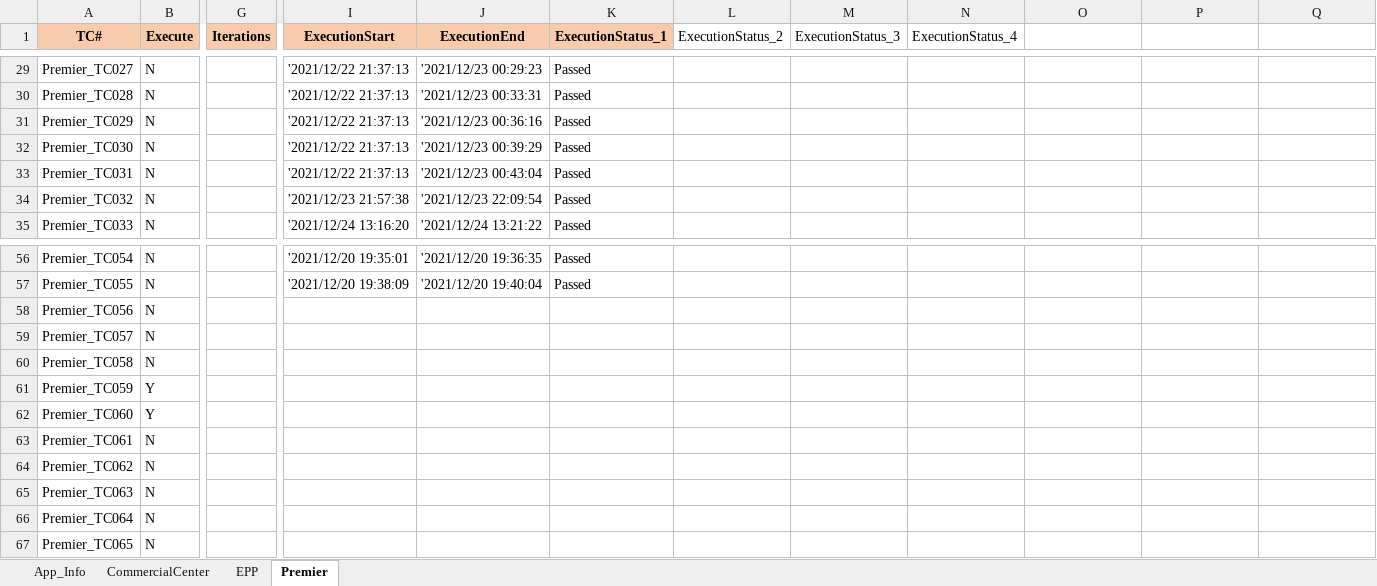
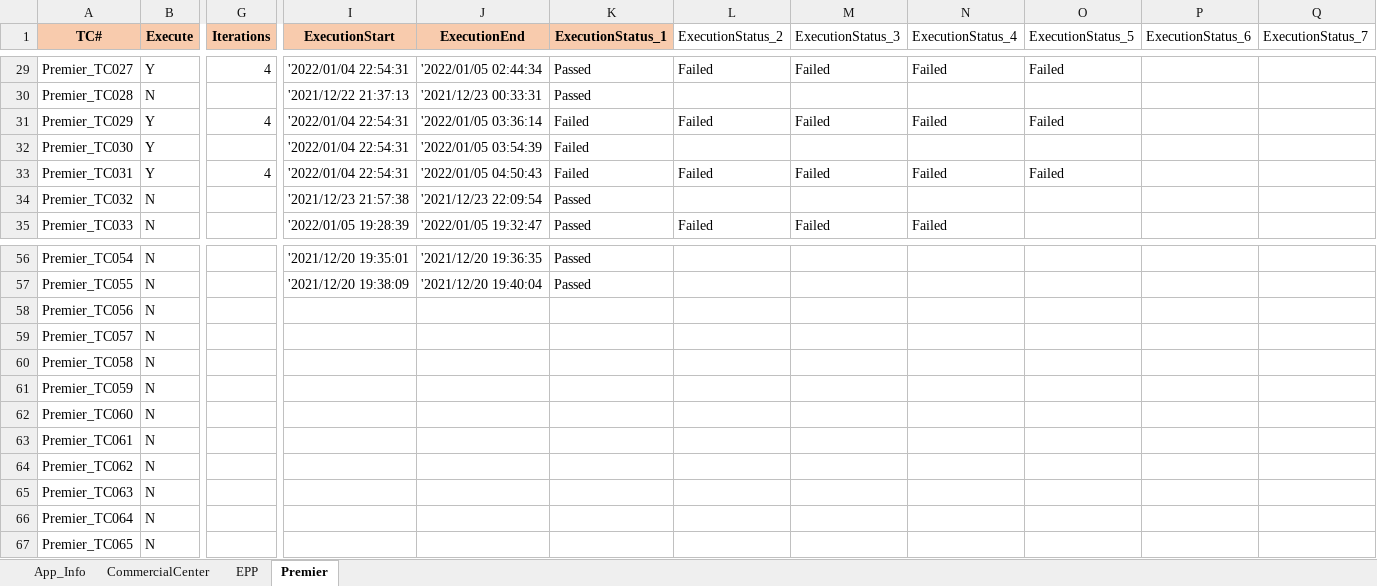
Before and after one commit to mokshamukh/Test_Automation, an Excel workbook: src/main/resources/testdesign/testcontroller/master.xlsx, sheet Premier, drawn as a sheet; only a part is shown, gaps mark what is left out; values as stored, in another font and other column widths than the file's, no borders; the diff covers the shown part only; the diff names each change by its address in the sheet, - before the commit and + after, or states it on an @@ line.

```diff
--- a/src/main/resources/testdesign/testcontroller/master.xlsx (sheet Premier)
+++ b/src/main/resources/testdesign/testcontroller/master.xlsx (sheet Premier)
-O1: (empty)
+O1: ExecutionStatus_5
-P1: (empty)
+P1: ExecutionStatus_6
-Q1: (empty)
+Q1: ExecutionStatus_7
-B29 (Execute): N
+B29 (Execute): Y
-G29 (Iterations): (empty)
+G29 (Iterations): 4
-I29 (ExecutionStart): '2021/12/22 21:37:13
+I29 (ExecutionStart): '2022/01/04 22:54:31
-J29 (ExecutionEnd): '2021/12/23 00:29:23
+J29 (ExecutionEnd): '2022/01/05 02:44:34
-L29 (ExecutionStatus_2): (empty)
+L29 (ExecutionStatus_2): Failed
-M29 (ExecutionStatus_3): (empty)
+M29 (ExecutionStatus_3): Failed
-N29 (ExecutionStatus_4): (empty)
+N29 (ExecutionStatus_4): Failed
-O29 (ExecutionStatus_5): (empty)
+O29 (ExecutionStatus_5): Failed
-B31:B33 (Execute): N
+B31:B33 (Execute): Y
-G31 (Iterations): (empty)
+G31 (Iterations): 4
-I31:I33 (ExecutionStart): '2021/12/22 21:37:13
+I31:I33 (ExecutionStart): '2022/01/04 22:54:31
-J31 (ExecutionEnd): '2021/12/23 00:36:16
+J31 (ExecutionEnd): '2022/01/05 03:36:14
-K31:K33 (ExecutionStatus_1): Passed
+K31:K33 (ExecutionStatus_1): Failed
-L31 (ExecutionStatus_2): (empty)
+L31 (ExecutionStatus_2): Failed
-M31 (ExecutionStatus_3): (empty)
+M31 (ExecutionStatus_3): Failed
-N31 (ExecutionStatus_4): (empty)
+N31 (ExecutionStatus_4): Failed
-O31 (ExecutionStatus_5): (empty)
+O31 (ExecutionStatus_5): Failed
-J32 (ExecutionEnd): '2021/12/23 00:39:29
+J32 (ExecutionEnd): '2022/01/05 03:54:39
-G33 (Iterations): (empty)
+G33 (Iterations): 4
-J33 (ExecutionEnd): '2021/12/23 00:43:04
+J33 (ExecutionEnd): '2022/01/05 04:50:43
-L33 (ExecutionStatus_2): (empty)
+L33 (ExecutionStatus_2): Failed
-M33 (ExecutionStatus_3): (empty)
+M33 (ExecutionStatus_3): Failed
-N33 (ExecutionStatus_4): (empty)
+N33 (ExecutionStatus_4): Failed
-O33 (ExecutionStatus_5): (empty)
+O33 (ExecutionStatus_5): Failed
-I35 (ExecutionStart): '2021/12/24 13:16:20
+I35 (ExecutionStart): '2022/01/05 19:28:39
-J35 (ExecutionEnd): '2021/12/24 13:21:22
+J35 (ExecutionEnd): '2022/01/05 19:32:47
-L35 (ExecutionStatus_2): (empty)
+L35 (ExecutionStatus_2): Failed
-M35 (ExecutionStatus_3): (empty)
+M35 (ExecutionStatus_3): Failed
-N35 (ExecutionStatus_4): (empty)
+N35 (ExecutionStatus_4): Failed
-B61:B62 (Execute): Y
+B61:B62 (Execute): N
```
Also changed, not shown: 51 edited cells elsewhere in this sheet, 17 other files.
